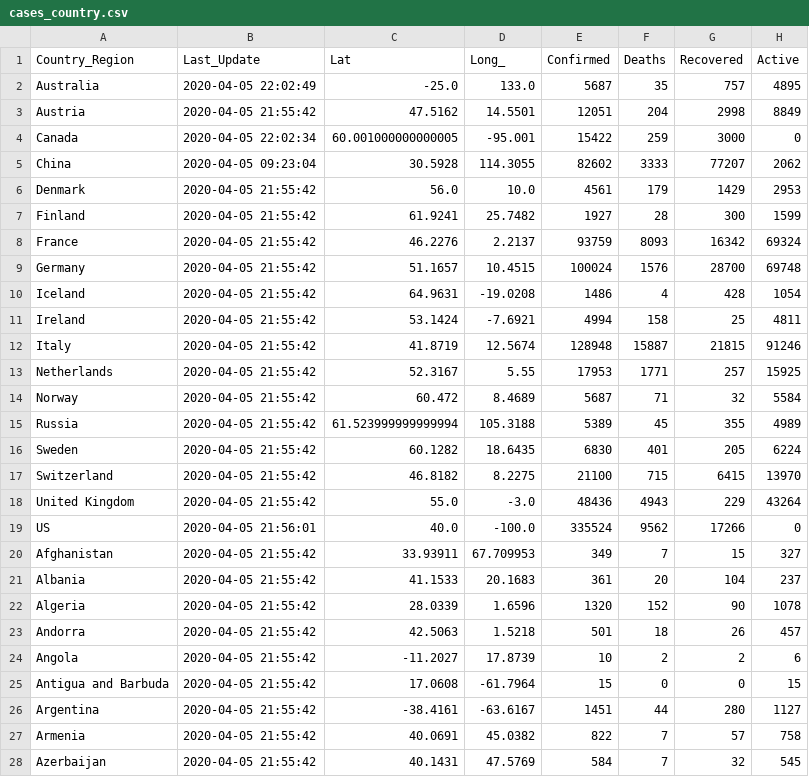
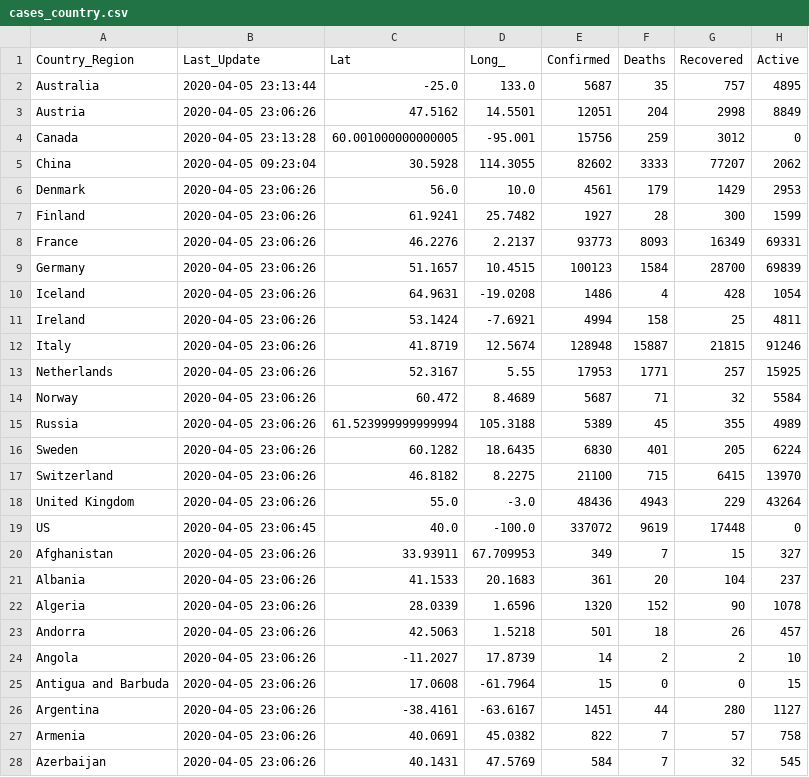
Before and after one commit to pablisco/virustrend, a CSV file: cache/cases_country.csv, drawn as a sheet; only a part is shown; the diff covers the shown part only.

```diff
--- a/cache/cases_country.csv
+++ b/cache/cases_country.csv
@@ -1,28 +1,28 @@
 Country_Region,Last_Update,Lat,Long_,Confirmed,Deaths,Recovered,Active
-Australia,2020-04-05 22:02:49,-25.0,133.0,5687,35,757,4895
-Austria,2020-04-05 21:55:42,47.5162,14.5501,12051,204,2998,8849
-Canada,2020-04-05 22:02:34,60.001000000000005,-95.001,15422,259,3000,0
+Australia,2020-04-05 23:13:44,-25.0,133.0,5687,35,757,4895
+Austria,2020-04-05 23:06:26,47.5162,14.5501,12051,204,2998,8849
+Canada,2020-04-05 23:13:28,60.001000000000005,-95.001,15756,259,3012,0
 China,2020-04-05 09:23:04,30.5928,114.3055,82602,3333,77207,2062
-Denmark,2020-04-05 21:55:42,56.0,10.0,4561,179,1429,2953
-Finland,2020-04-05 21:55:42,61.9241,25.7482,1927,28,300,1599
-France,2020-04-05 21:55:42,46.2276,2.2137,93759,8093,16342,69324
-Germany,2020-04-05 21:55:42,51.1657,10.4515,100024,1576,28700,69748
-Iceland,2020-04-05 21:55:42,64.9631,-19.0208,1486,4,428,1054
-Ireland,2020-04-05 21:55:42,53.1424,-7.6921,4994,158,25,4811
-Italy,2020-04-05 21:55:42,41.8719,12.5674,128948,15887,21815,91246
-Netherlands,2020-04-05 21:55:42,52.3167,5.55,17953,1771,257,15925
-Norway,2020-04-05 21:55:42,60.472,8.4689,5687,71,32,5584
-Russia,2020-04-05 21:55:42,61.523999999999994,105.3188,5389,45,355,4989
-Sweden,2020-04-05 21:55:42,60.1282,18.6435,6830,401,205,6224
-Switzerland,2020-04-05 21:55:42,46.8182,8.2275,21100,715,6415,13970
-United Kingdom,2020-04-05 21:55:42,55.0,-3.0,48436,4943,229,43264
-US,2020-04-05 21:56:01,40.0,-100.0,335524,9562,17266,0
-Afghanistan,2020-04-05 21:55:42,33.93911,67.709953,349,7,15,327
-Albania,2020-04-05 21:55:42,41.1533,20.1683,361,20,104,237
-Algeria,2020-04-05 21:55:42,28.0339,1.6596,1320,152,90,1078
-Andorra,2020-04-05 21:55:42,42.5063,1.5218,501,18,26,457
-Angola,2020-04-05 21:55:42,-11.2027,17.8739,10,2,2,6
-Antigua and Barbuda,2020-04-05 21:55:42,17.0608,-61.7964,15,0,0,15
-Argentina,2020-04-05 21:55:42,-38.4161,-63.6167,1451,44,280,1127
-Armenia,2020-04-05 21:55:42,40.0691,45.0382,822,7,57,758
-Azerbaijan,2020-04-05 21:55:42,40.1431,47.5769,584,7,32,545
+Denmark,2020-04-05 23:06:26,56.0,10.0,4561,179,1429,2953
+Finland,2020-04-05 23:06:26,61.9241,25.7482,1927,28,300,1599
+France,2020-04-05 23:06:26,46.2276,2.2137,93773,8093,16349,69331
+Germany,2020-04-05 23:06:26,51.1657,10.4515,100123,1584,28700,69839
+Iceland,2020-04-05 23:06:26,64.9631,-19.0208,1486,4,428,1054
+Ireland,2020-04-05 23:06:26,53.1424,-7.6921,4994,158,25,4811
+Italy,2020-04-05 23:06:26,41.8719,12.5674,128948,15887,21815,91246
+Netherlands,2020-04-05 23:06:26,52.3167,5.55,17953,1771,257,15925
+Norway,2020-04-05 23:06:26,60.472,8.4689,5687,71,32,5584
+Russia,2020-04-05 23:06:26,61.523999999999994,105.3188,5389,45,355,4989
+Sweden,2020-04-05 23:06:26,60.1282,18.6435,6830,401,205,6224
+Switzerland,2020-04-05 23:06:26,46.8182,8.2275,21100,715,6415,13970
+United Kingdom,2020-04-05 23:06:26,55.0,-3.0,48436,4943,229,43264
+US,2020-04-05 23:06:45,40.0,-100.0,337072,9619,17448,0
+Afghanistan,2020-04-05 23:06:26,33.93911,67.709953,349,7,15,327
+Albania,2020-04-05 23:06:26,41.1533,20.1683,361,20,104,237
+Algeria,2020-04-05 23:06:26,28.0339,1.6596,1320,152,90,1078
+Andorra,2020-04-05 23:06:26,42.5063,1.5218,501,18,26,457
+Angola,2020-04-05 23:06:26,-11.2027,17.8739,14,2,2,10
+Antigua and Barbuda,2020-04-05 23:06:26,17.0608,-61.7964,15,0,0,15
+Argentina,2020-04-05 23:06:26,-38.4161,-63.6167,1451,44,280,1127
+Armenia,2020-04-05 23:06:26,40.0691,45.0382,822,7,57,758
+Azerbaijan,2020-04-05 23:06:26,40.1431,47.5769,584,7,32,545
```
Also changed, not shown: 160 edited cells elsewhere in this file, cache/cases.csv, cache/cases_state.csv, 16 other files.
